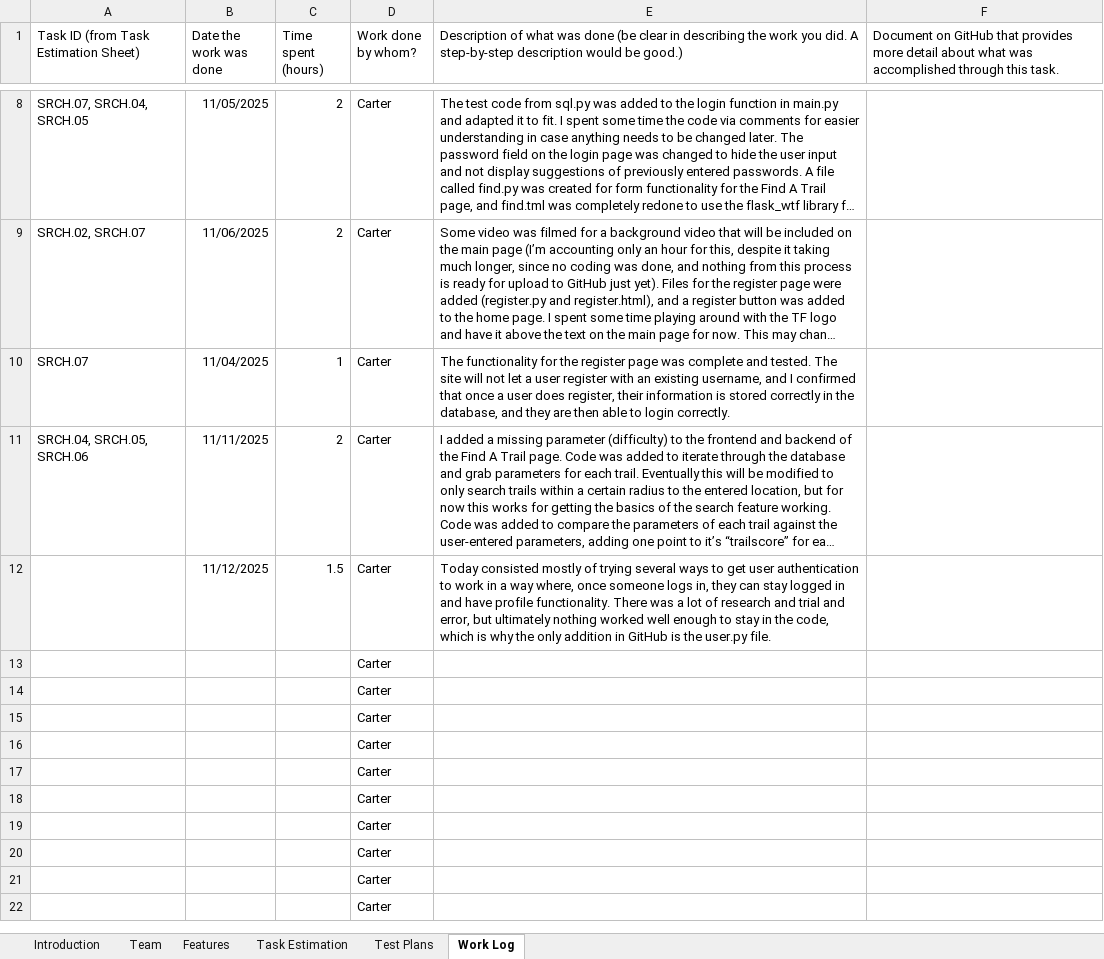
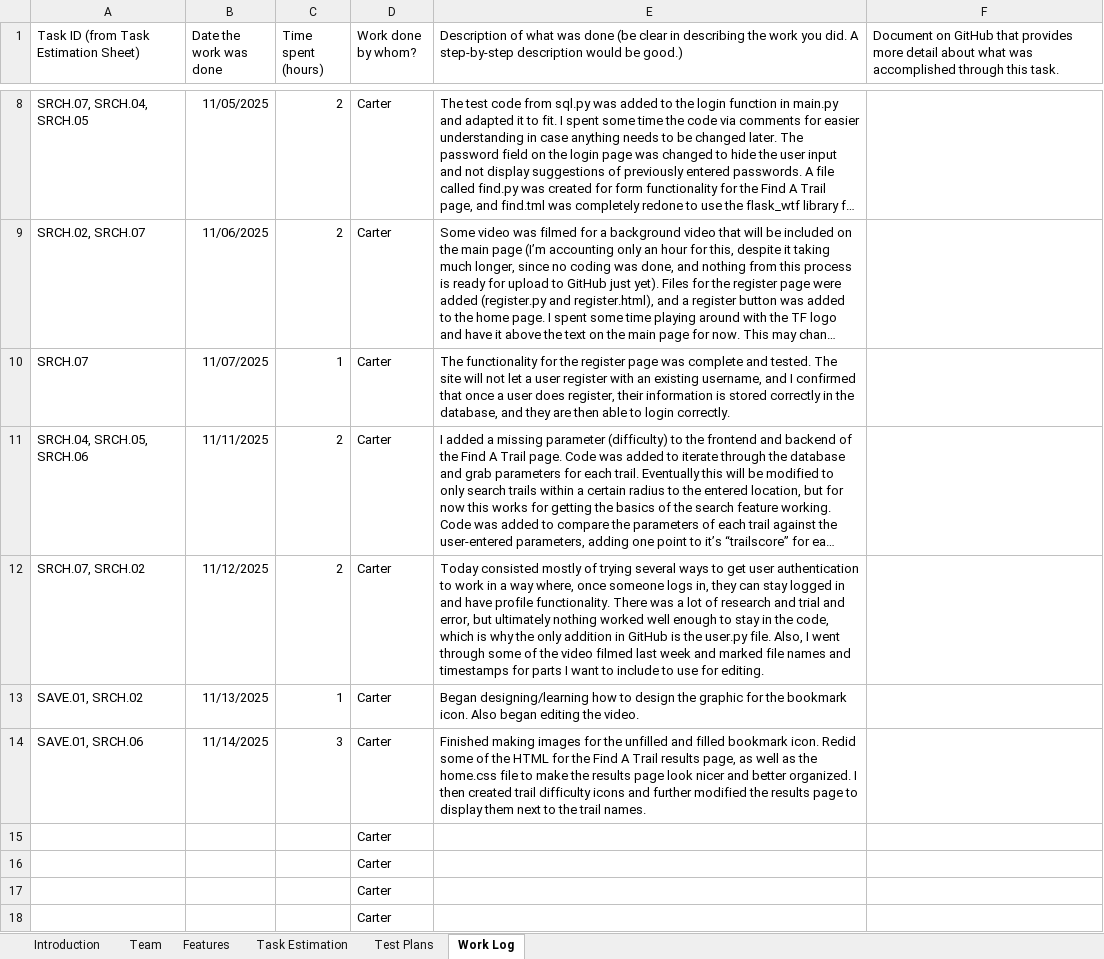
Before and after one commit to CarterS01/TrailFinder, an Excel workbook: project_tracker_workbook.xlsx, sheet Work Log, drawn as a sheet; only a part is shown, gaps mark what is left out; the shorter side is filled out with more unchanged rows; long unchanged cells end in …; values as stored, in another font and other column widths than the file's, no borders; removed rows and columns are numbered as before the commit, all else as after; the diff names each change by its address in the sheet, - before the commit and + after, or states it on an @@ line.

Commit message:
Finished making images for the unfilled and filled bookmark icon. Redid some of the HTML for the Find A Trail results page, as well as the home.css file to make the results page look nicer and better organized. I then created trail difficulty icons and further modified the results page to display them next to the trail names.

```diff
--- a/project_tracker_workbook.xlsx (sheet Work Log)
+++ b/project_tracker_workbook.xlsx (sheet Work Log)
-B10 (Date the work was done): 11/04/2025
+B10 (Date the work was done): 11/07/2025
-A12: (empty)
+A12: SRCH.07, SRCH.02
-C12 (Time spent (hours)): 1.5
+C12 (Time spent (hours)): 2
-E12: …user.py file.
+E12: …user.py file. Also, I went through some of the video filmed last week and marked file names and timestamps for parts I want to include to use for editing.
-row 13:  |  |  | Carter
-row 14:  |  |  | Carter
+row 13: SAVE.01, SRCH.02 | 11/13/2025 | 1 | Carter | Began designing/learning how to design the graphic for the bookmark icon. Also began editing the video.
+row 14: SAVE.01, SRCH.06 | 11/14/2025 | 3 | Carter | Finished making images for the unfilled and filled bookmark icon. Redid some of the HTML for the Find A Trail results page, as well as the home.css file to make the results page look nicer and better organized. I then created trail difficulty icons and further modified the results page to display them next to the trail names.
```
Also changed, not shown: charts or pictures, 11 other files.
